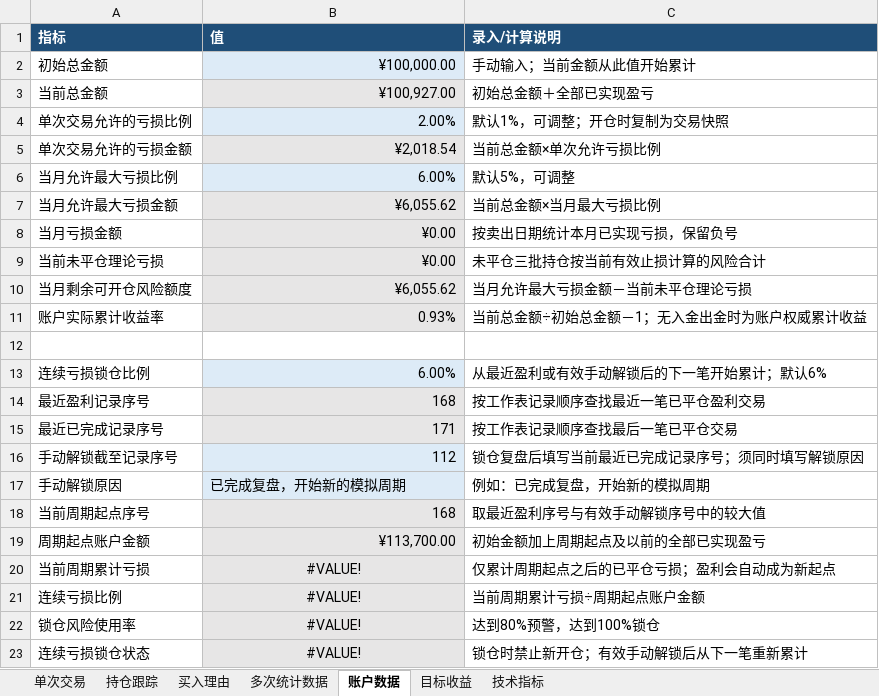
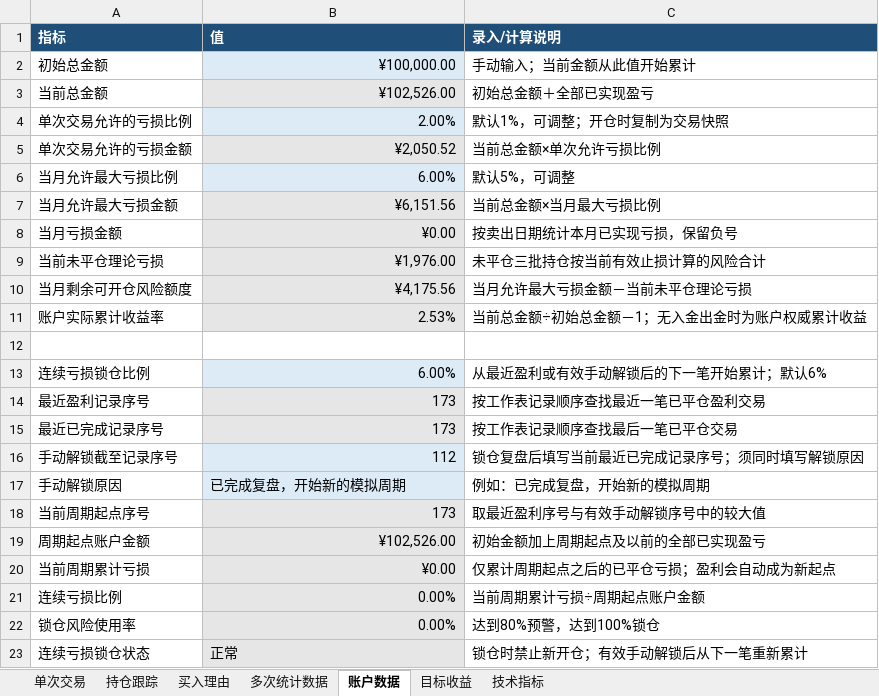
Before and after one commit to yooner/learn_socks, an Excel workbook: 交易管理系统浮盈后及时退出训练版.xlsx, sheet 账户数据, drawn as a sheet; values as stored, in another font and other column widths than the file's, no borders; conditional formats not drawn; the diff names each change by its address in the sheet, - before the commit and + after, or states it on an @@ line.

```diff
--- a/交易管理系统浮盈后及时退出训练版.xlsx (sheet 账户数据)
+++ b/交易管理系统浮盈后及时退出训练版.xlsx (sheet 账户数据)
-B3 (值): ¥100,927.00
+B3 (值): ¥102,526.00
-B5 (值): ¥2,018.54
+B5 (值): ¥2,050.52
-B7 (值): ¥6,055.62
+B7 (值): ¥6,151.56
-B9 (值): ¥0.00
+B9 (值): ¥1,976.00
-B10 (值): ¥6,055.62
+B10 (值): ¥4,175.56
-B11 (值): 0.93%
+B11 (值): 2.53%
-B14 (值): 168
+B14 (值): 173
-B15 (值): 171
+B15 (值): 173
-B18 (值): 168
+B18 (值): 173
-B19 (值): ¥113,700.00
+B19 (值): ¥102,526.00
-B20 (值): #VALUE!
+B20 (值): ¥0.00
-B20:B22 alignment: center
+B20:B22 alignment: right
-B21:B22 (值): #VALUE!
+B21:B22 (值): 0.00%
-B23 (值): #VALUE!
+B23 (值): 正常
-B23 alignment: center
+B23 alignment: left
```
Also changed, not shown: sheet 单次交易, sheet 多次统计数据, sheet 买入理由, sheet 目标收益.
